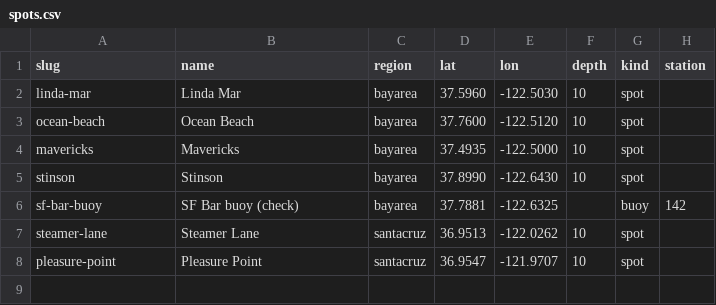
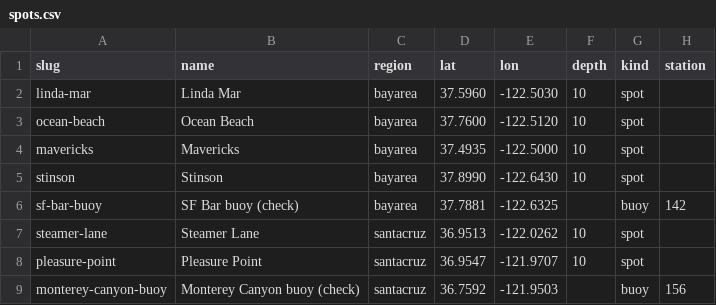
Before and after one commit to alexmedearis/surfmodel, a CSV file: spots.csv, drawn as a sheet.

```diff
--- a/spots.csv
+++ b/spots.csv
@@ -8 +8,2 @@ steamer-lane,Steamer Lane,santacruz,36.9513,-122.0262,10,spot,
 pleasure-point,Pleasure Point,santacruz,36.9547,-121.9707,10,spot,
+monterey-canyon-buoy,Monterey Canyon buoy (check),santacruz,36.7592,-121.9503,,buoy,156
```
Also changed, not shown: 7 other files.
